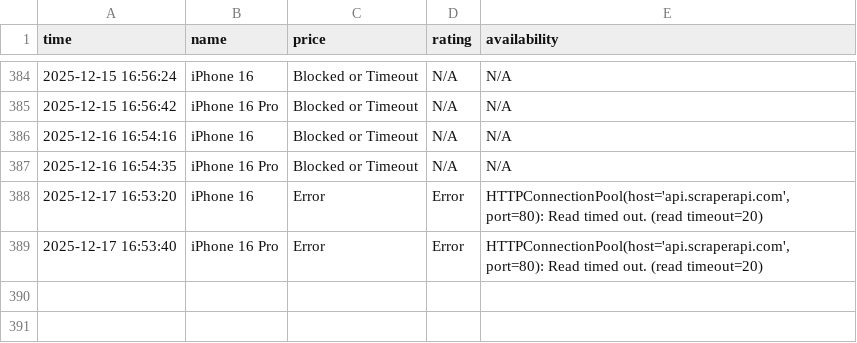
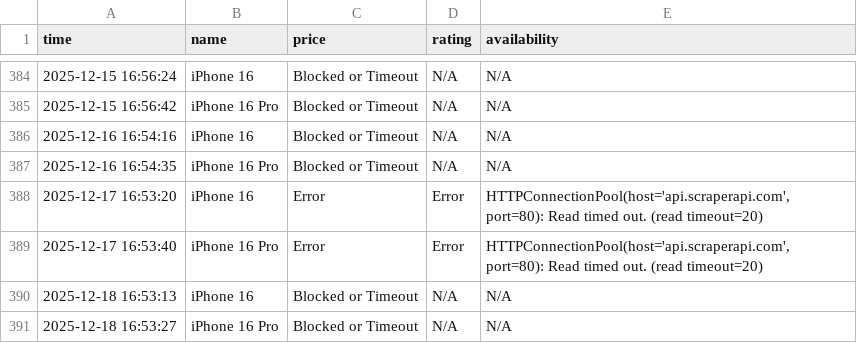
Before and after one commit to Kumar-sambhav04/price-comparison-bot, a CSV file: flipkarsr.csv, drawn as a sheet; only a part is shown, gaps mark what is left out; the diff names each change by its address in the sheet, - before the commit and + after, or states it on an @@ line.

```diff
--- a/flipkarsr.csv
+++ b/flipkarsr.csv
+row 390: 2025-12-18 16:53:13 | iPhone 16 | Blocked or Timeout | N/A | N/A
+row 391: 2025-12-18 16:53:27 | iPhone 16 Pro | Blocked or Timeout | N/A | N/A
```
Also changed, not shown: amazonsr.csv.
